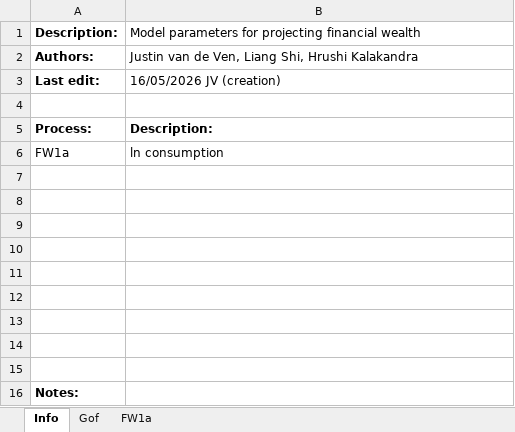
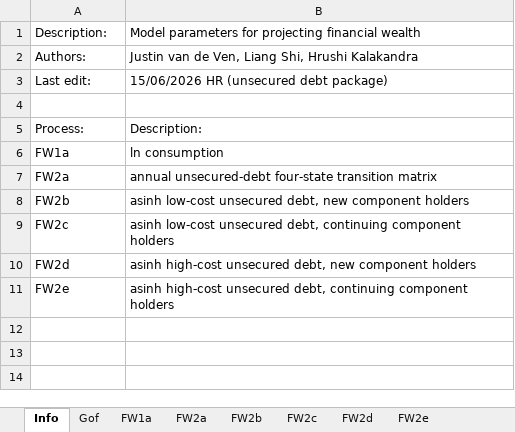
Before and after one commit to LiangShi369/SimPaths, an Excel workbook: input/reg_wealth_financial.xlsx, sheet Info, drawn as a sheet; values as stored, in another font and other column widths than the file's, no borders; removed rows and columns are numbered as before the commit, all else as after; the diff names each change by its address in the sheet, - before the commit and + after, or states it on an @@ line.

```diff
--- a/input/reg_wealth_financial.xlsx (sheet Info)
+++ b/input/reg_wealth_financial.xlsx (sheet Info)
+sheet tab: FW2a
+sheet tab: FW2b
+sheet tab: FW2c
+sheet tab: FW2d
+sheet tab: FW2e
-A1:A3 bold: on
+A1:A3 bold: off
-B3: 16/05/2026 JV (creation)
+B3: 15/06/2026 HR (unsecured debt package)
-A5:B5 bold: on
+A5:B5 bold: off
-row 7: (empty)
+row 7: FW2a | annual unsecured-debt four-state transition matrix
-row 8: (empty)
+row 8: FW2b | asinh low-cost unsecured debt, new component holders
-row 9: (empty)
+row 9: FW2c | asinh low-cost unsecured debt, continuing component holders
-row 10: (empty)
+row 10: FW2d | asinh high-cost unsecured debt, new component holders
-row 11: (empty)
+row 11: FW2e | asinh high-cost unsecured debt, continuing component holders
-row 12: (empty)
-row 13: (empty)
-row 14: (empty)
-row 15: (empty)
-row 16: Notes:
```
Also changed, not shown: sheet Gof, input/EUROMODpolicySchedule.xlsx, input/reg_RMSE.xlsx, 27 other files.
